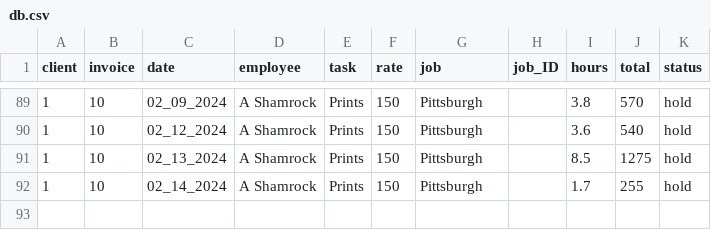
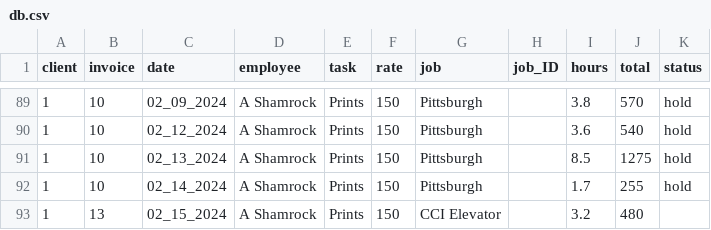
Before and after one commit to ashamrock/TestTable, a CSV file: db.csv, drawn as a sheet; only a part is shown, gaps mark what is left out; the diff names each change by its address in the sheet, - before the commit and + after, or states it on an @@ line.

Commit message:
Update db.csv

```diff
--- a/db.csv
+++ b/db.csv
+row 93: 1 | 13 | 02_15_2024 | A Shamrock | Prints | 150 | CCI Elevator |  | 3.2 | 480
```
